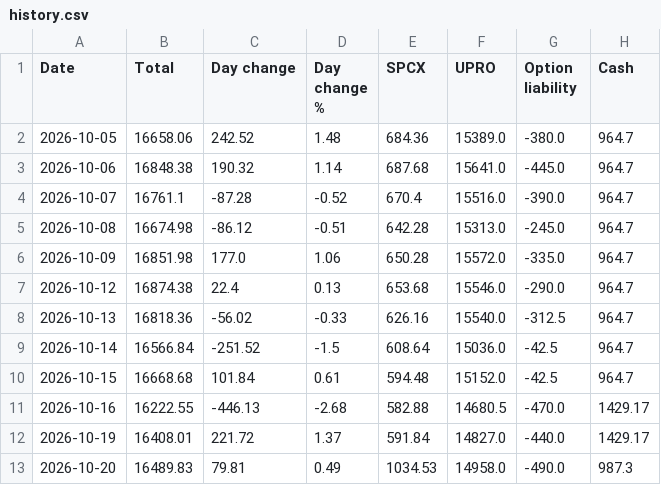
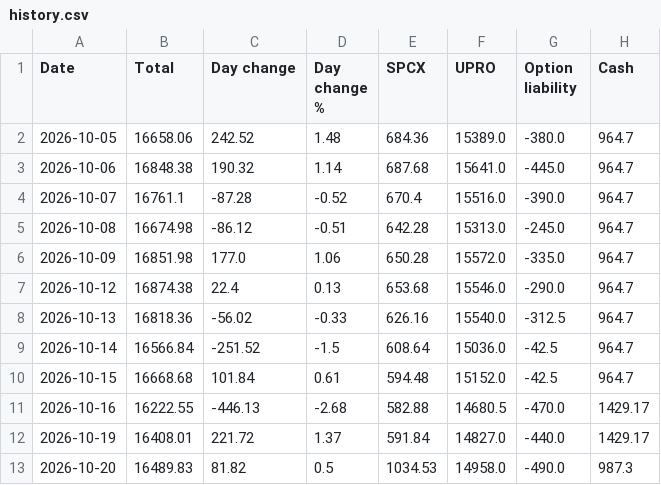
Before and after one commit to AT4Engineer/pq-22e56fd9, a CSV file: data/history.csv, drawn as a sheet.

```diff
--- a/data/history.csv
+++ b/data/history.csv
@@ -12,2 +12,2 @@ Date,Total,Day change,Day change %,SPCX,UPRO,Option liability,Cash
 2026-10-19,16408.01,221.72,1.37,591.84,14827.0,-440.0,1429.17
-2026-10-20,16489.83,79.81,0.49,1034.53,14958.0,-490.0,987.3
+2026-10-20,16489.83,81.82,0.5,1034.53,14958.0,-490.0,987.3
```
Also changed, not shown: 3 other files.
